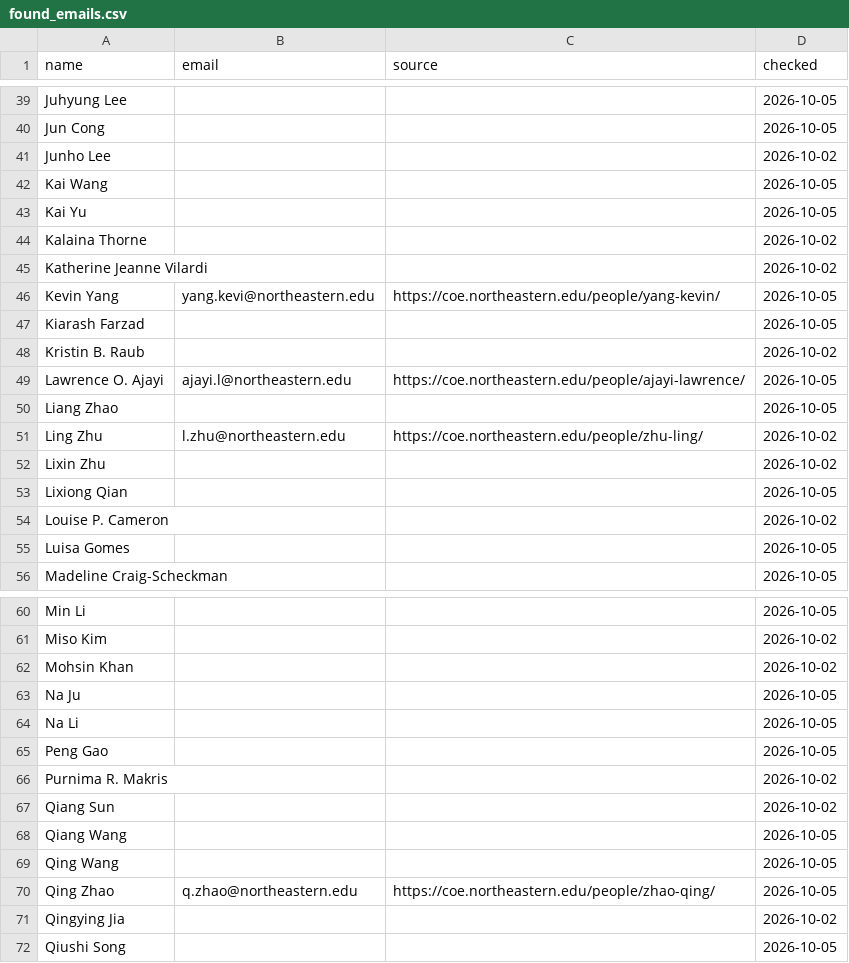
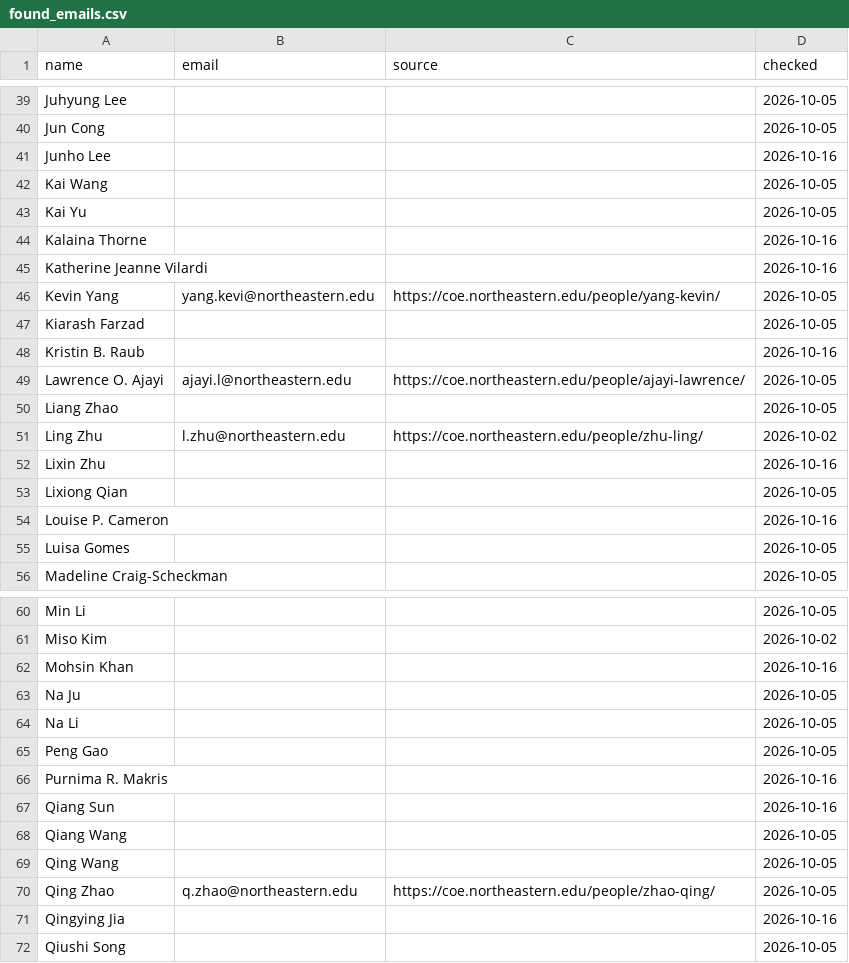
Before and after one commit to joshuam0y/sustainability-network, a CSV file: data/review/found_emails.csv, drawn as a sheet; only a part is shown, gaps mark what is left out; the diff covers the shown part only.

```diff
--- a/data/review/found_emails.csv
+++ b/data/review/found_emails.csv
@@ -40,10 +40,10 @@ Juhyung Lee,,,2026-10-05
 Jun Cong,,,2026-10-05
-Junho Lee,,,2026-10-02
+Junho Lee,,,2026-10-16
 Kai Wang,,,2026-10-05
 Kai Yu,,,2026-10-05
-Kalaina Thorne,,,2026-10-02
-Katherine Jeanne Vilardi,,,2026-10-02
+Kalaina Thorne,,,2026-10-16
+Katherine Jeanne Vilardi,,,2026-10-16
 Kevin Yang,yang.kevi@northeastern.edu,https://coe.northeastern.edu/people/yang-kevin/,2026-10-05
 Kiarash Farzad,,,2026-10-05
-Kristin B. Raub,,,2026-10-02
+Kristin B. Raub,,,2026-10-16
 Lawrence O. Ajayi,ajayi.l@northeastern.edu,https://coe.northeastern.edu/people/ajayi-lawrence/,2026-10-05
@@ -51,5 +51,5 @@ Liang Zhao,,,2026-10-05
 Ling Zhu,l.zhu@northeastern.edu,https://coe.northeastern.edu/people/zhu-ling/,2026-10-02
-Lixin Zhu,,,2026-10-02
+Lixin Zhu,,,2026-10-16
 Lixiong Qian,,,2026-10-05
-Louise P. Cameron,,,2026-10-02
+Louise P. Cameron,,,2026-10-16
 Luisa Gomes,,,2026-10-05
@@ -61,3 +61,3 @@ Min Li,,,2026-10-05
 Miso Kim,,,2026-10-02
-Mohsin Khan,,,2026-10-02
+Mohsin Khan,,,2026-10-16
 Na Ju,,,2026-10-05
@@ -65,4 +65,4 @@ Na Li,,,2026-10-05
 Peng Gao,,,2026-10-05
-Purnima R. Makris,,,2026-10-02
-Qiang Sun,,,2026-10-02
+Purnima R. Makris,,,2026-10-16
+Qiang Sun,,,2026-10-16
 Qiang Wang,,,2026-10-05
@@ -70,3 +70,3 @@ Qing Wang,,,2026-10-05
 Qing Zhao,q.zhao@northeastern.edu,https://coe.northeastern.edu/people/zhao-qing/,2026-10-05
-Qingying Jia,,,2026-10-02
+Qingying Jia,,,2026-10-16
 Qiushi Song,,,2026-10-05
```
Also changed, not shown: 16 edited cells elsewhere in this file, 1 other file.
